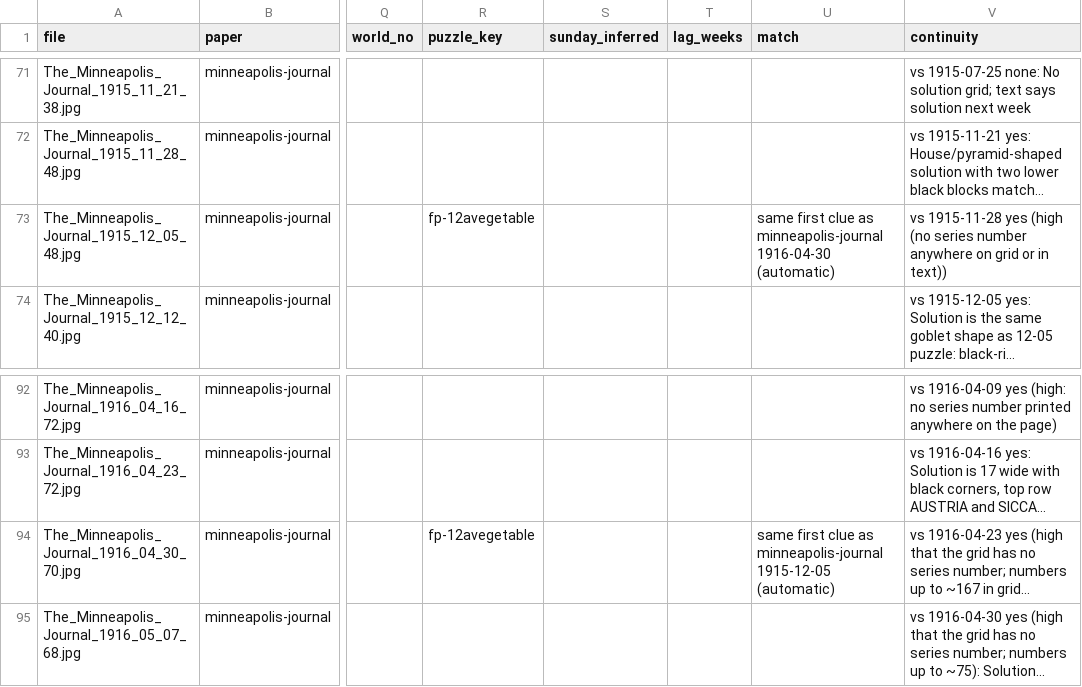
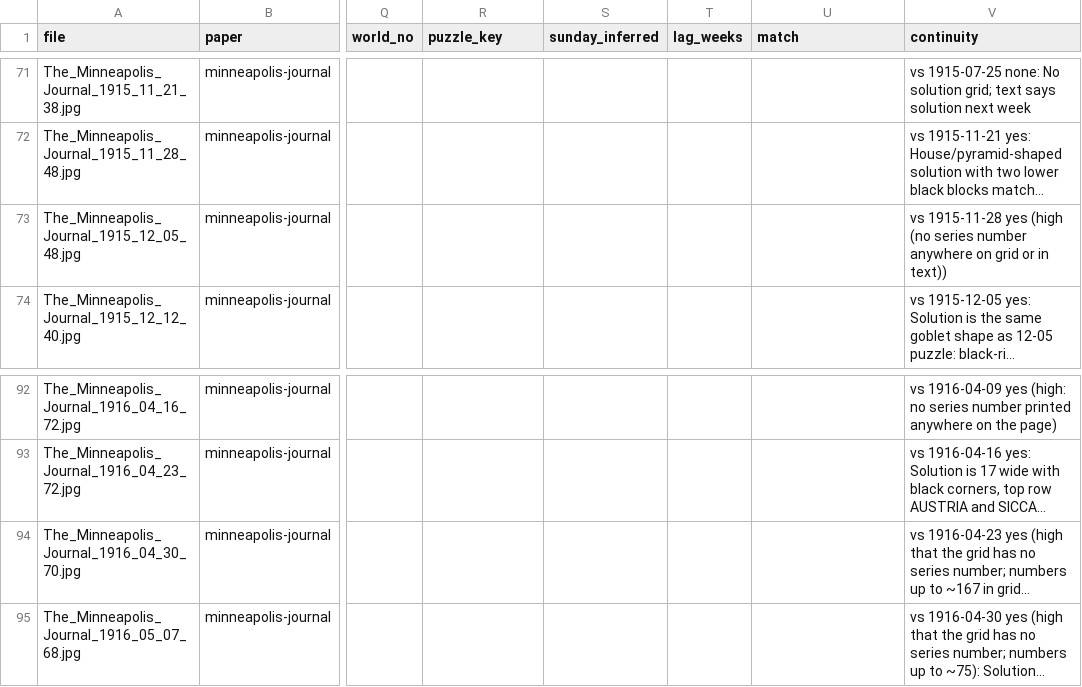
Before and after one commit to EveryPuzzleProject/newyorkworld, a TSV file: printings.tsv, drawn as a sheet; only a part is shown, gaps mark what is left out; long unchanged cells end in …; the diff names each change by its address in the sheet, - before the commit and + after, or states it on an @@ line.

```diff
--- a/printings.tsv
+++ b/printings.tsv
-R73 (puzzle_key): fp-12avegetable
+R73 (puzzle_key): (empty)
-U73 (match): same first clue as minneapolis-journal 1916-04-30 (automatic)
+U73 (match): (empty)
-R94 (puzzle_key): fp-12avegetable
+R94 (puzzle_key): (empty)
-U94 (match): same first clue as minneapolis-journal 1915-12-05 (automatic)
+U94 (match): (empty)
```
